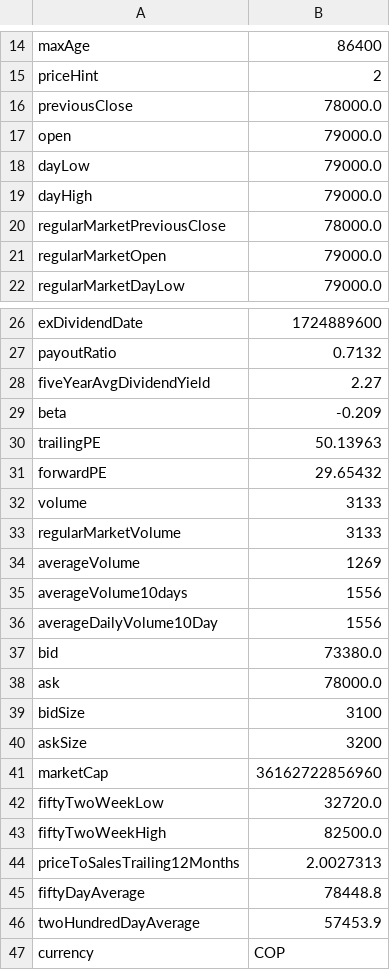
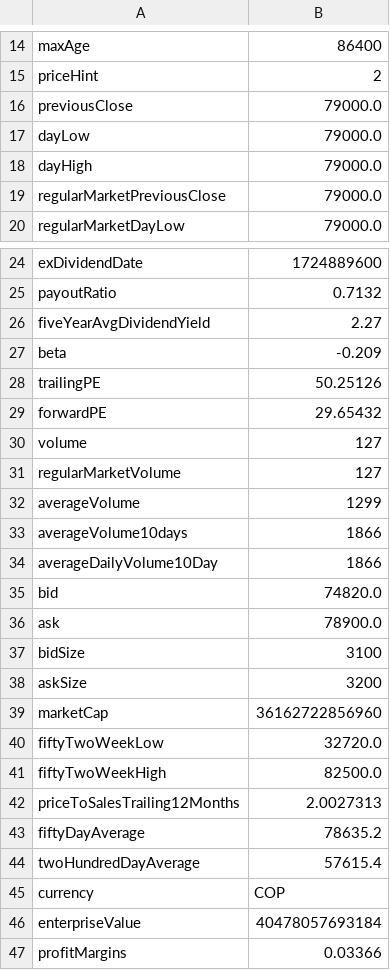
Before and after one commit to danielorozco06/finance, a CSV file: tickers_info/NUTRESA_CL_info.csv, drawn as a sheet; only a part is shown, gaps mark what is left out; the shorter side is filled out with more unchanged rows; the diff covers the shown part only.

Commit message:
Update financial data for multiple Colombian companies, adjusting key metrics such as previous close, open, day high/low, and dividend yield across various CSV files. This includes corrections to average volumes, market caps, and other financial indicators to reflect the latest market conditions.

```diff
--- a/tickers_info/NUTRESA_CL_info.csv
+++ b/tickers_info/NUTRESA_CL_info.csv
@@ -15,8 +15,6 @@
 "priceHint","2"
-"previousClose","78000.0"
-"open","79000.0"
+"previousClose","79000.0"
 "dayLow","79000.0"
 "dayHigh","79000.0"
-"regularMarketPreviousClose","78000.0"
-"regularMarketOpen","79000.0"
+"regularMarketPreviousClose","79000.0"
 "regularMarketDayLow","79000.0"
@@ -29,11 +27,11 @@
 "beta","-0.209"
-"trailingPE","50.13963"
+"trailingPE","50.25126"
 "forwardPE","29.65432"
-"volume","3133"
-"regularMarketVolume","3133"
-"averageVolume","1269"
-"averageVolume10days","1556"
-"averageDailyVolume10Day","1556"
-"bid","73380.0"
-"ask","78000.0"
+"volume","127"
+"regularMarketVolume","127"
+"averageVolume","1299"
+"averageVolume10days","1866"
+"averageDailyVolume10Day","1866"
+"bid","74820.0"
+"ask","78900.0"
 "bidSize","3100"
@@ -44,4 +42,4 @@
 "priceToSalesTrailing12Months","2.0027313"
-"fiftyDayAverage","78448.8"
-"twoHundredDayAverage","57453.9"
+"fiftyDayAverage","78635.2"
+"twoHundredDayAverage","57615.4"
 "currency","COP"
```
Also changed, not shown: 2 edited cells elsewhere in this file, tickers_info/CONCONCRET_CL_info.csv, tickers_info/GRUPOARGOS_CL_info.csv, 10 other files.
